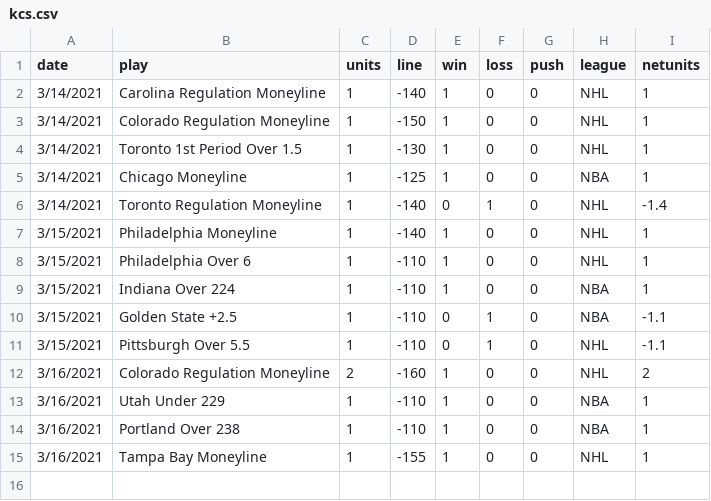
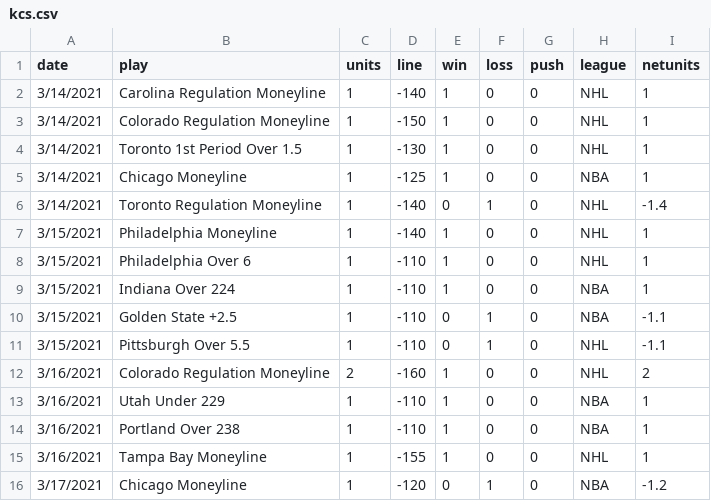
Before and after one commit to ezczstat/consulting, a CSV file: dat/kcs.csv, drawn as a sheet.

Commit message:
Add files via upload

```diff
--- a/dat/kcs.csv
+++ b/dat/kcs.csv
@@ -15 +15,2 @@ date,play,units,line,win,loss,push,league,netunits
 3/16/2021,Tampa Bay Moneyline,1,-155,1,0,0,NHL,1
+3/17/2021,Chicago Moneyline,1,-120,0,1,0,NBA,-1.2
```
